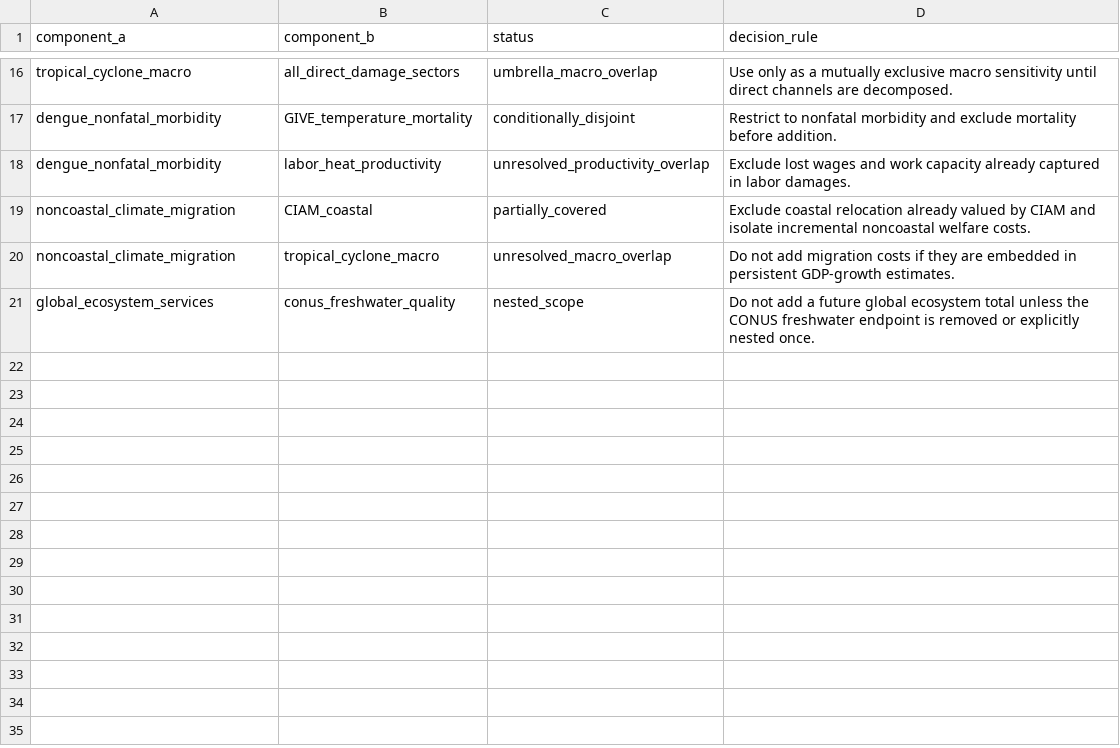
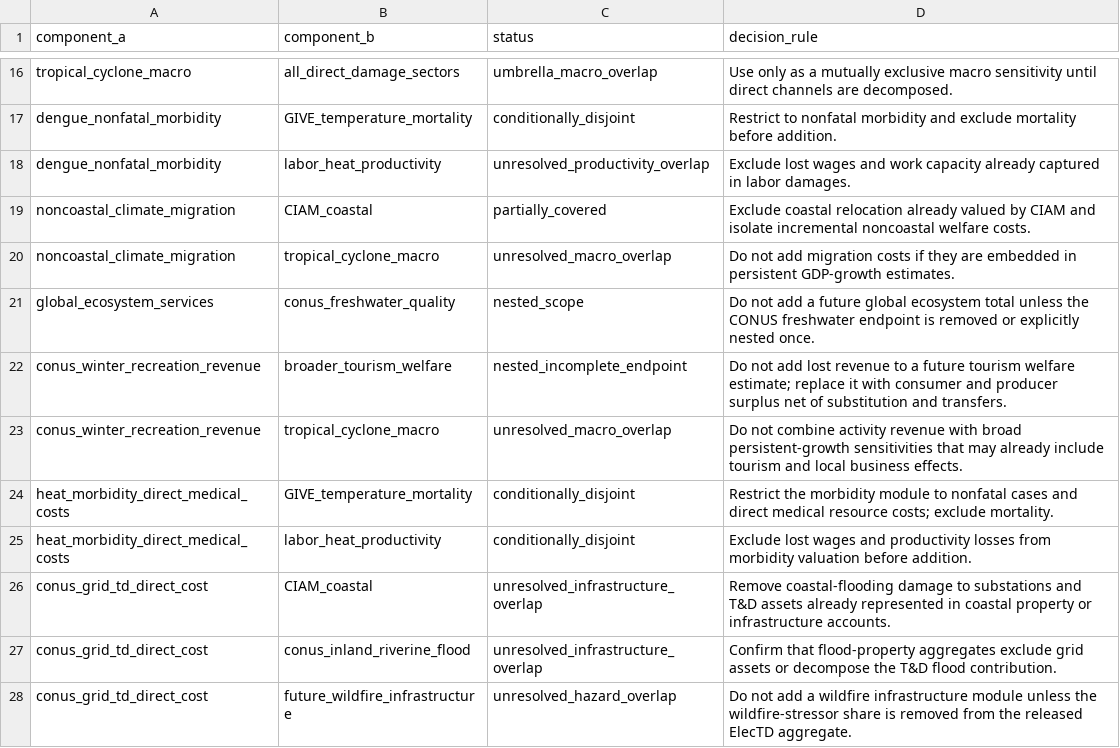
Before and after one commit to jbbcsu/give-wildfire-carbon-feedback, a CSV file: data/derived/overlap_matrix_v1.csv, drawn as a sheet; only a part is shown, gaps mark what is left out; the diff names each change by its address in the sheet, - before the commit and + after, or states it on an @@ line.

```diff
--- a/data/derived/overlap_matrix_v1.csv
+++ b/data/derived/overlap_matrix_v1.csv
+row 22: conus_winter_recreation_revenue | broader_tourism_welfare | nested_incomplete_endpoint | Do not add lost revenue to a future tourism welfare estimate; replace it with consumer and producer surplus net of substitution and transfers.
+row 23: conus_winter_recreation_revenue | tropical_cyclone_macro | unresolved_macro_overlap | Do not combine activity revenue with broad persistent-growth sensitivities that may already include tourism and local business effects.
+row 24: heat_morbidity_direct_medical_costs | GIVE_temperature_mortality | conditionally_disjoint | Restrict the morbidity module to nonfatal cases and direct medical resource costs; exclude mortality.
+row 25: heat_morbidity_direct_medical_costs | labor_heat_productivity | conditionally_disjoint | Exclude lost wages and productivity losses from morbidity valuation before addition.
+row 26: conus_grid_td_direct_cost | CIAM_coastal | unresolved_infrastructure_overlap | Remove coastal-flooding damage to substations and T&D assets already represented in coastal property or infrastructure accounts.
+row 27: conus_grid_td_direct_cost | conus_inland_riverine_flood | unresolved_infrastructure_overlap | Confirm that flood-property aggregates exclude grid assets or decompose the T&D flood contribution.
+row 28: conus_grid_td_direct_cost | future_wildfire_infrastructure | unresolved_hazard_overlap | Do not add a wildfire infrastructure module unless the wildfire-stressor share is removed from the released ElecTD aggregate.
```
Also changed, not shown: data/derived/master_damage_sector_ledger_v1.csv, data/derived/next_step_priorities_v1.csv, 10 other files.
